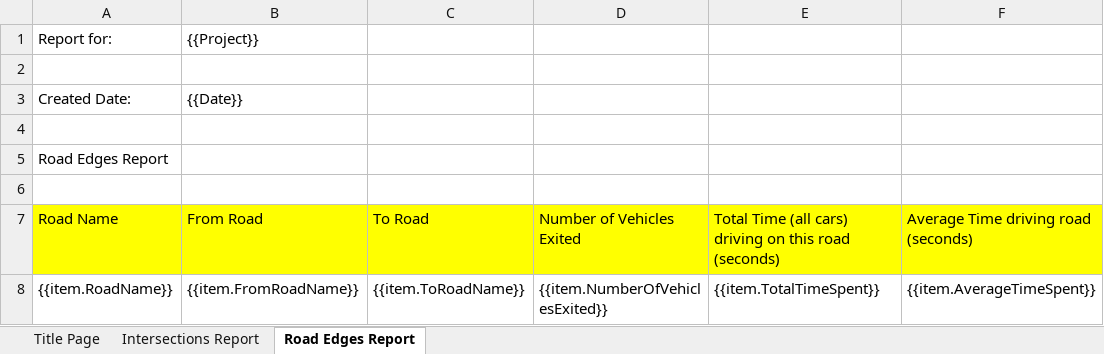
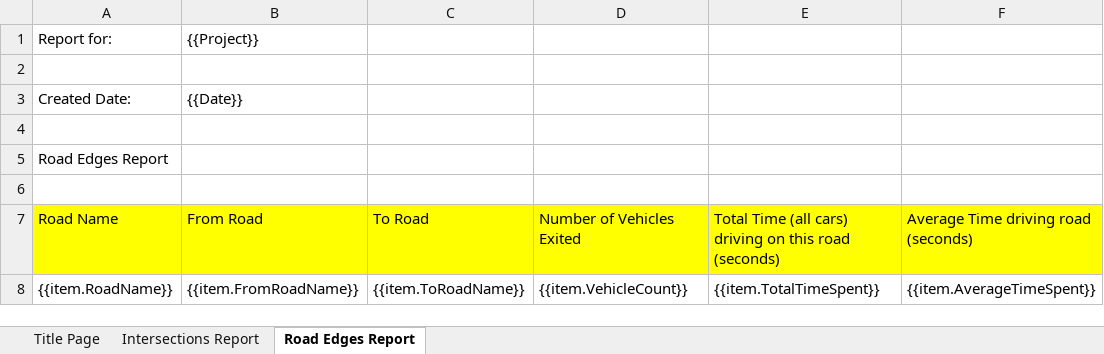
Before and after one commit to JJdaDawg/UrbanEcho, an Excel workbook: UrbanEcho/UrbanEcho/Resources/Templates/template.xlsx, sheet Road Edges Report, drawn as a sheet; only a part is shown; values as stored, in another font and other column widths than the file's, no borders; the diff names each change by its address in the sheet, - before the commit and + after, or states it on an @@ line.

```diff
--- a/UrbanEcho/UrbanEcho/Resources/Templates/template.xlsx (sheet Road Edges Report)
+++ b/UrbanEcho/UrbanEcho/Resources/Templates/template.xlsx (sheet Road Edges Report)
-D8: {{item.NumberOfVehiclesExited}}
+D8: {{item.VehicleCount}}
```
Also changed, not shown: sheet Intersections Report, 13 other files.
